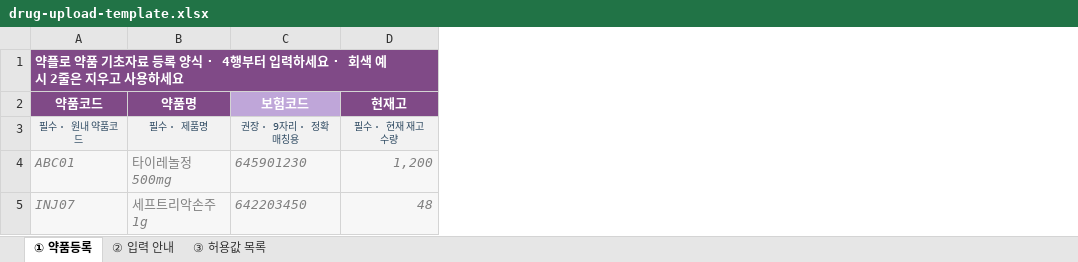
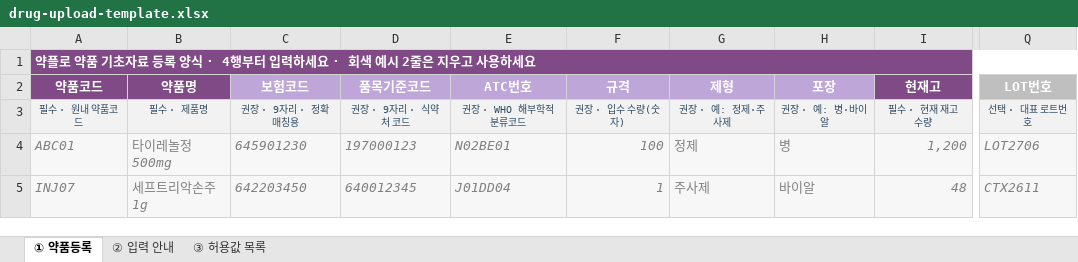
Before and after one commit to ilovemeriel-netizen/yakflo-pharmacy, an Excel workbook: public/templates/drug-upload-template.xlsx, sheet ① 약품등록, drawn as a sheet; only a part is shown, gaps mark what is left out; values as stored, in another font and other column widths than the file's, no borders; the diff names each change by its address in the sheet, - before the commit and + after, or states it on an @@ line.

```diff
--- a/public/templates/drug-upload-template.xlsx (sheet ① 약품등록)
+++ b/public/templates/drug-upload-template.xlsx (sheet ① 약품등록)
+column D (품목기준코드), rows 3-5: 권장 · 9자리 · 식약처 코드 | 197000123 | 640012345
+column E (ATC번호), rows 3-5: 권장 · WHO 해부학적 분류코드 | N02BE01 | J01DD04
+column F (규격), rows 3-5: 권장 · 입수 수량(숫자) | 100 | 1
+column G (제형), rows 3-5: 권장 · 예: 정제·주사제 | 정제 | 주사제
+column H (포장), rows 3-5: 권장 · 예: 병·바이알 | 병 | 바이알
+column Q (LOT번호), rows 3-5: 선택 · 대표 로트번호 | LOT2706 | CTX2611
```
Also changed, not shown: sheet ② 입력 안내, sheet ③ 허용값 목록, 2 other files.
